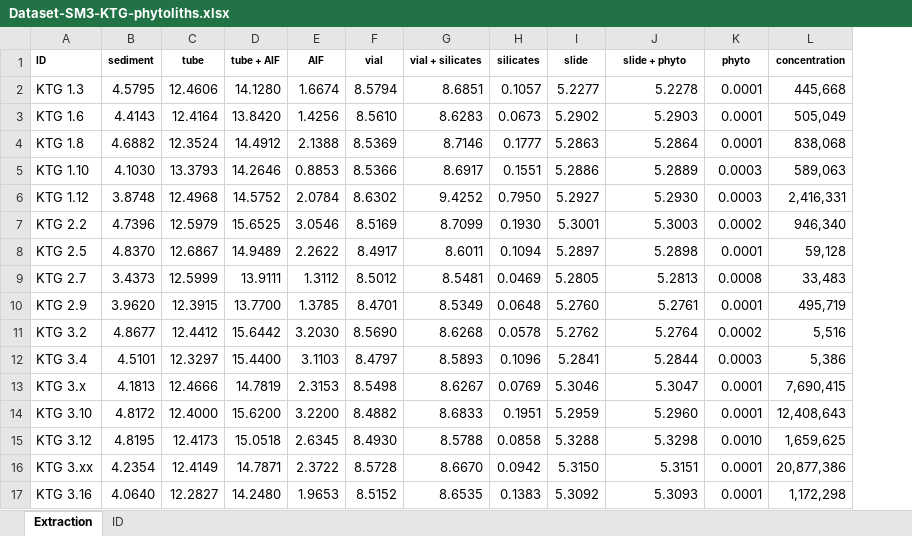
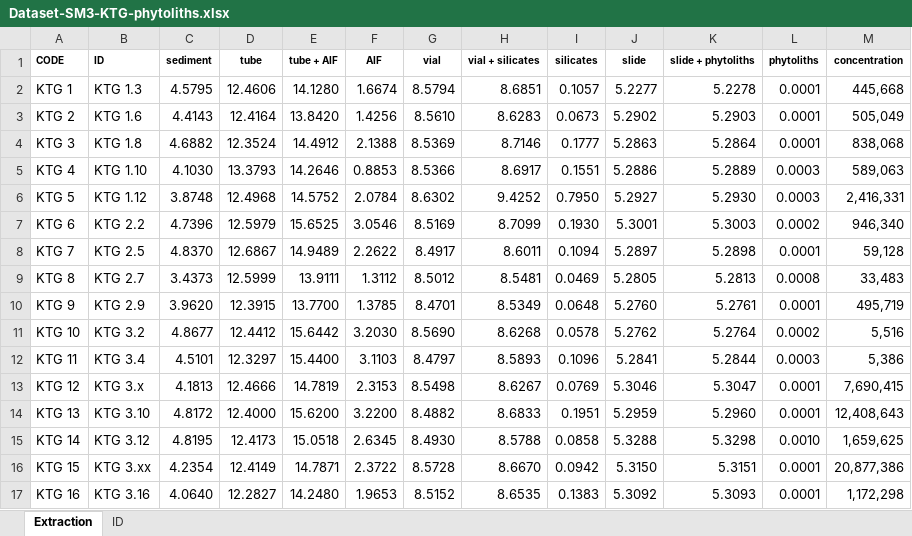
Before and after one commit to cl379/papers_supl_materials, an Excel workbook: Lancelotti2021_JASREP/Dataset-SM3-KTG-phytoliths.xlsx, sheet Extraction, drawn as a sheet; values as stored, in another font and other column widths than the file's, no borders; addresses are those after the commit; the diff names each change by its address in the sheet, - before the commit and + after, or states it on an @@ line.

```diff
--- a/Lancelotti2021_JASREP/Dataset-SM3-KTG-phytoliths.xlsx (sheet Extraction)
+++ b/Lancelotti2021_JASREP/Dataset-SM3-KTG-phytoliths.xlsx (sheet Extraction)
+column A (CODE), rows 2-17: KTG 1 | KTG 2 | KTG 3 | KTG 4 | KTG 5 | KTG 6 | KTG 7 | KTG 8 | KTG 9 | KTG 10 | KTG 11 | KTG 12 | KTG 13 | KTG 14 | KTG 15 | KTG 16
-K1: slide + phyto
+K1: slide + phytoliths
-L1: phyto
+L1: phytoliths
```
Also changed, not shown: sheet ID, formulas that keep their value, 5 other files.
